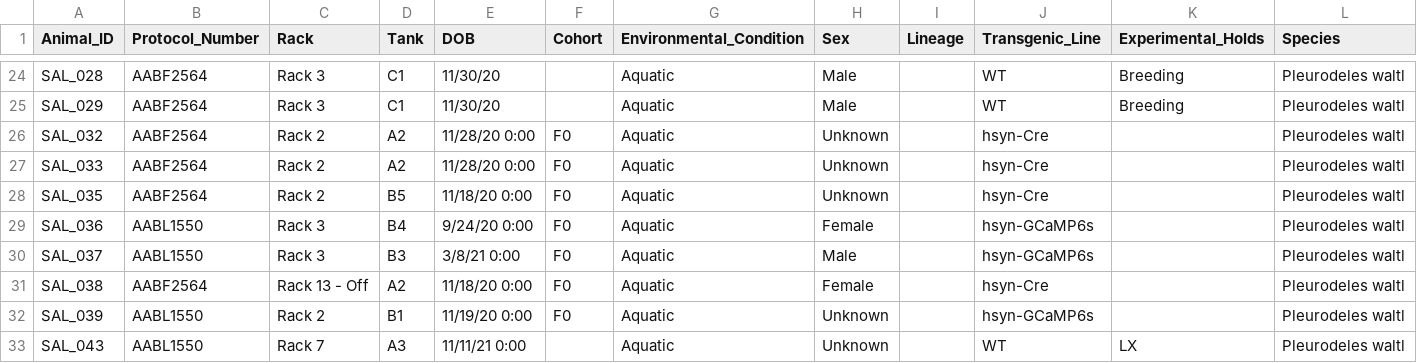
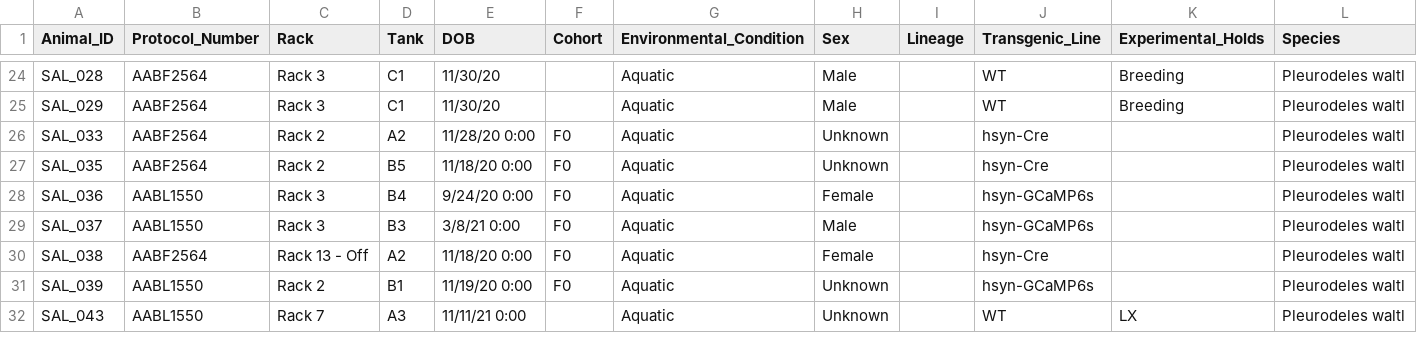
Before and after one commit to jamiewoych/pleuro-parser, a CSV file: salamander_inventory.csv, drawn as a sheet; only a part is shown, gaps mark what is left out; rows hold the shown columns only; the diff names each change by its address in the sheet, - before the commit and + after, or states it on an @@ line.

```diff
--- a/salamander_inventory.csv
+++ b/salamander_inventory.csv
-row 26: SAL_032 | AABF2564 | Rack 2 | A2 | 11/28/20 0:00 | F0 | Aquatic | Unknown |  | hsyn-Cre |  | Pleurodeles waltl
```
Also changed, not shown: euthanasia_log.csv, 1 other file.
